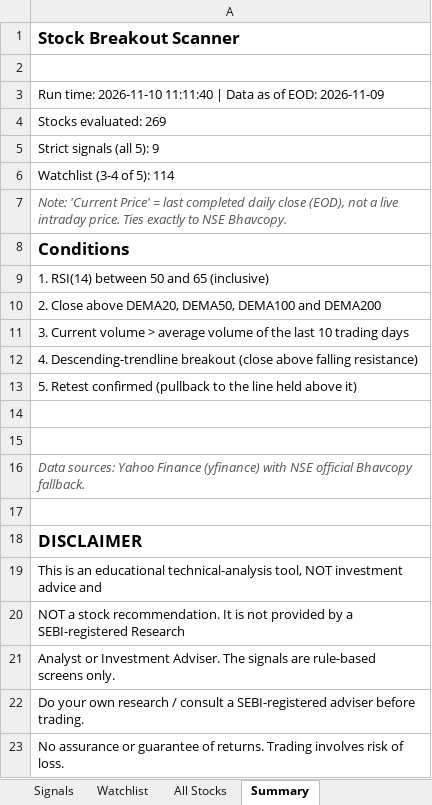
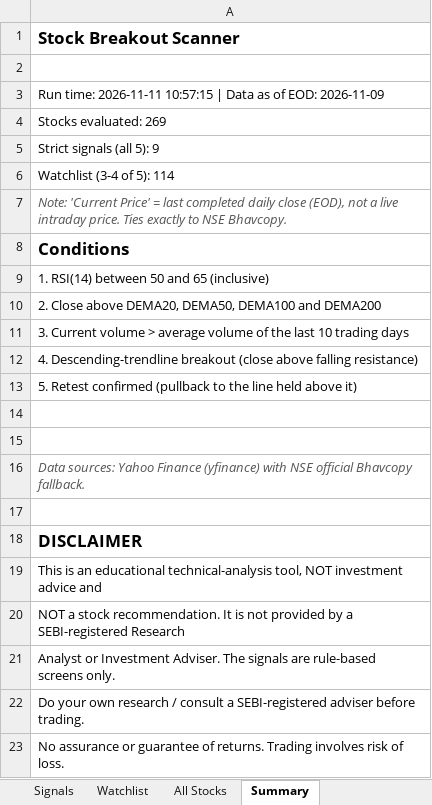
Before and after one commit to atharvagrawal28/breakout-scanner, an Excel workbook: results/latest.xlsx, sheet Summary, drawn as a sheet; values as stored, in another font and other column widths than the file's, no borders; the diff names each change by its address in the sheet, - before the commit and + after, or states it on an @@ line.

```diff
--- a/results/latest.xlsx (sheet Summary)
+++ b/results/latest.xlsx (sheet Summary)
-A3: Run time: 2026-11-10 11:11:40 | Data…
+A3: Run time: 2026-11-11 10:57:15 | Data…
```
Also changed, not shown: sheet Signals, 3 other files.
